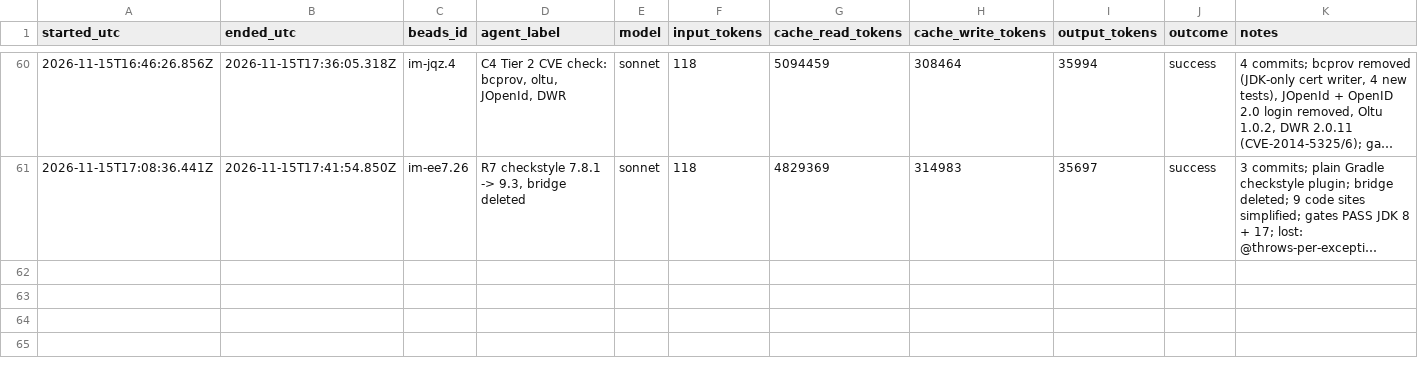
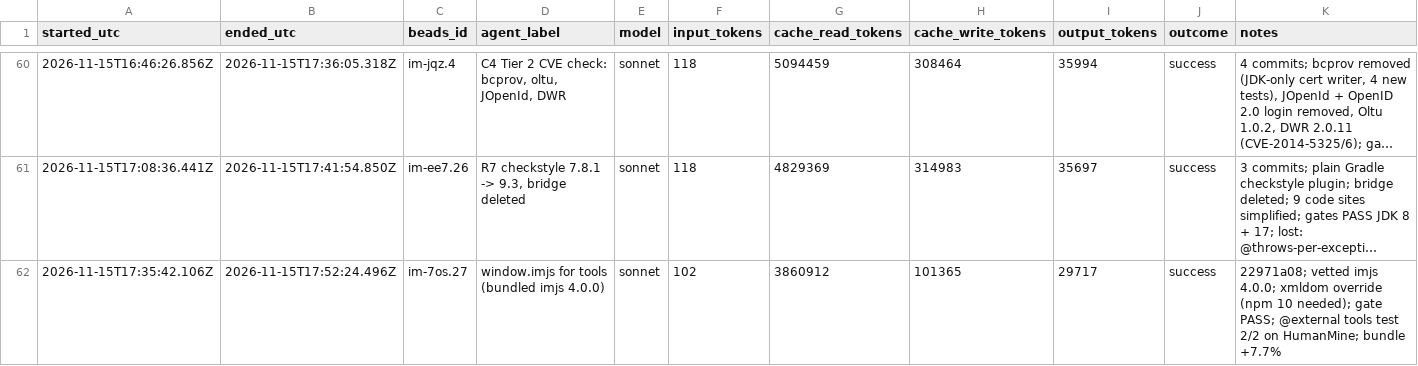
Before and after one commit to gmicklem/intermine-planning, a CSV file: status/agent-runs.csv, drawn as a sheet; only a part is shown, gaps mark what is left out; long unchanged cells end in …; the diff names each change by its address in the sheet, - before the commit and + after, or states it on an @@ line.

```diff
--- a/status/agent-runs.csv
+++ b/status/agent-runs.csv
+row 62: 2026-11-15T17:35:42.106Z | 2026-11-15T17:52:24.496Z | im-7os.27 | window.imjs for tools (bundled imjs 4.0.0) | sonnet | 102 | 3860912 | 101365 | 29717 | success | 22971a08; vetted imjs 4.0.0; xmldom override (npm 10 needed); gate PASS; @external tools test 2/2 on HumanMine; bundle +7.7%
```
Also changed, not shown: 2 other files.
